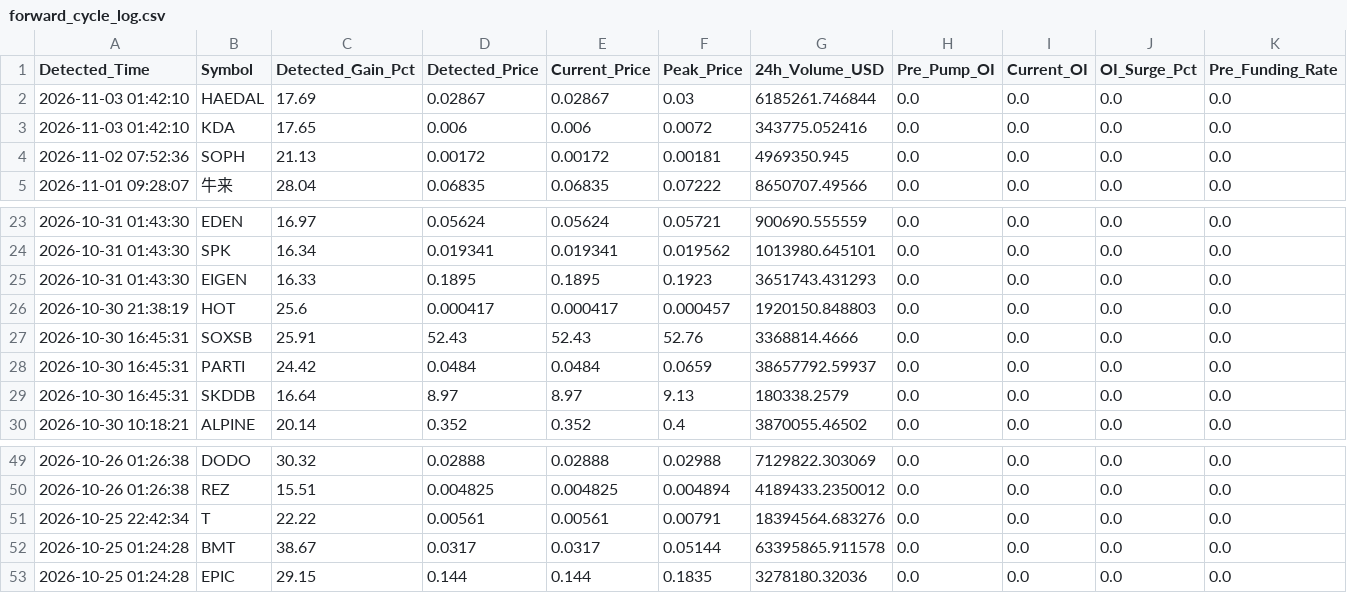
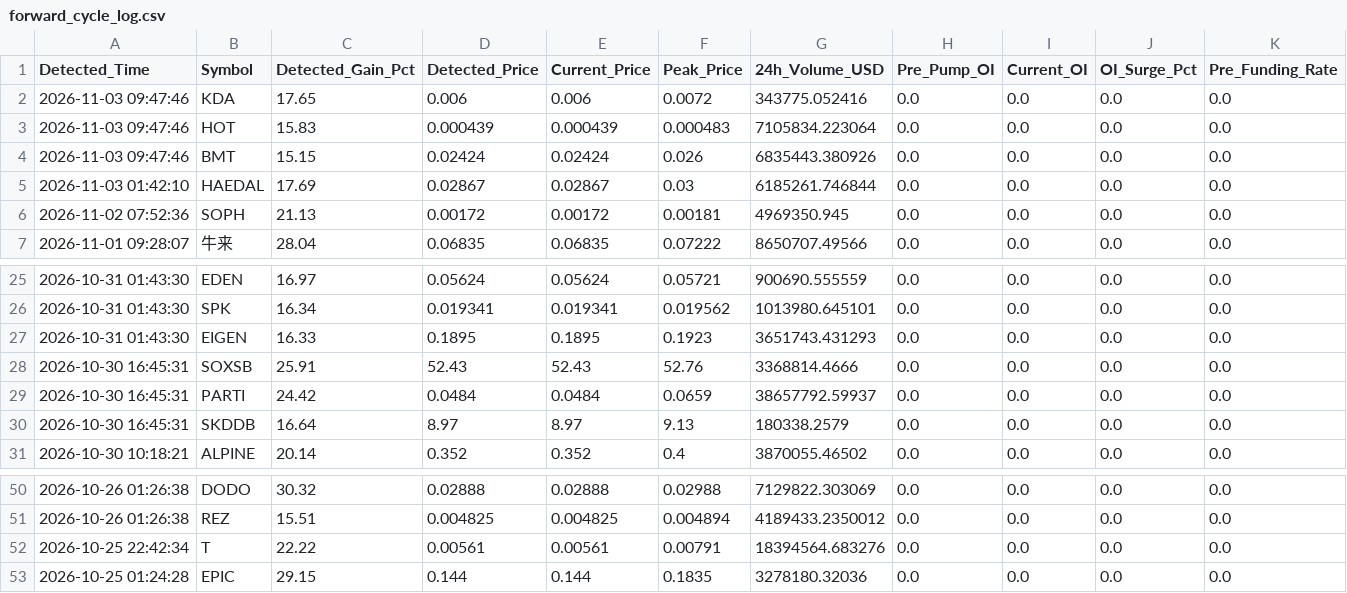
Before and after one commit to Mobinul88/mobinul, a CSV file: forward_cycle_log.csv, drawn as a sheet; only a part is shown, gaps mark what is left out; removed rows and columns are numbered as before the commit, all else as after; rows hold the shown columns only; the diff names each change by its address in the sheet, - before the commit and + after, or states it on an @@ line.

```diff
--- a/forward_cycle_log.csv
+++ b/forward_cycle_log.csv
+row 2: 2026-11-03 09:47:46 | KDA | 17.65 | 0.006 | 0.006 | 0.0072 | 343775.052416 | 0.0 | 0.0 | 0.0 | 0.0
+row 3: 2026-11-03 09:47:46 | HOT | 15.83 | 0.000439 | 0.000439 | 0.000483 | 7105834.223064 | 0.0 | 0.0 | 0.0 | 0.0
+row 4: 2026-11-03 09:47:46 | BMT | 15.15 | 0.02424 | 0.02424 | 0.026 | 6835443.380926 | 0.0 | 0.0 | 0.0 | 0.0
-row 3: 2026-11-03 01:42:10 | KDA | 17.65 | 0.006 | 0.006 | 0.0072 | 343775.052416 | 0.0 | 0.0 | 0.0 | 0.0
-row 26: 2026-10-30 21:38:19 | HOT | 25.6 | 0.000417 | 0.000417 | 0.000457 | 1920150.848803 | 0.0 | 0.0 | 0.0 | 0.0
-row 52: 2026-10-25 01:24:28 | BMT | 38.67 | 0.0317 | 0.0317 | 0.05144 | 63395865.911578 | 0.0 | 0.0 | 0.0 | 0.0
```
